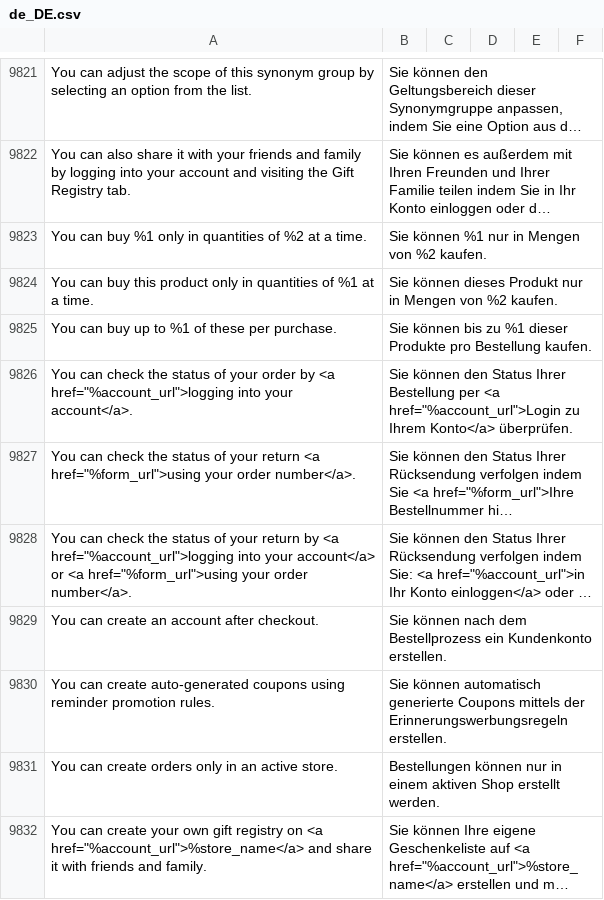
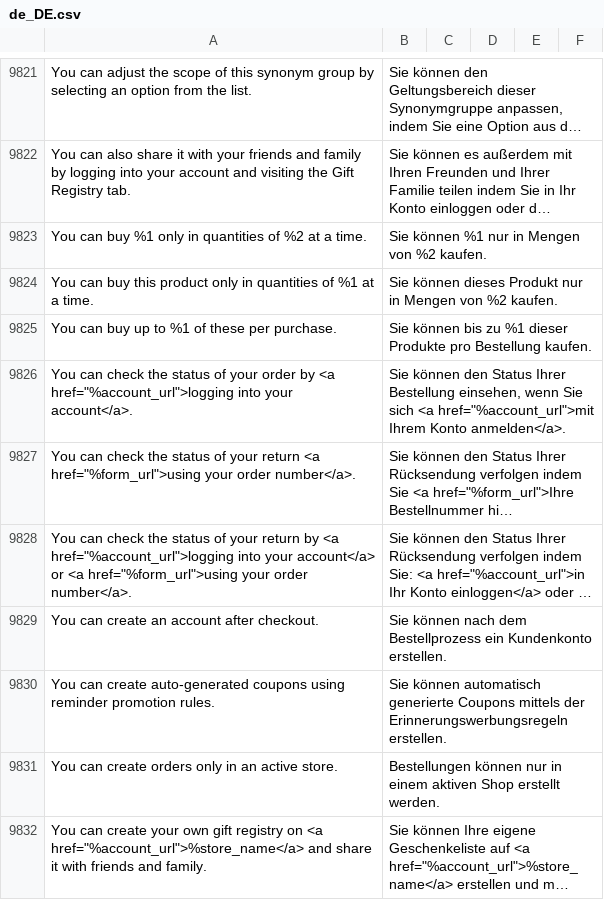
Before and after one commit to convidera/Magento2_German_LocalePack_de_DE, a CSV file: de_DE.csv, drawn as a sheet; only a part is shown, gaps mark what is left out; long unchanged cells end in …; the diff names each change by its address in the sheet, - before the commit and + after, or states it on an @@ line.

Commit message:
change translation for new order email

```diff
--- a/de_DE.csv
+++ b/de_DE.csv
-B9826: …Ihrer Bestellung per <a href="%account_url">Login zu Ihrem Konto</a> überprüfen.
+B9826: …Ihrer Bestellung einsehen, wenn Sie sich <a href="%account_url">mit Ihrem Konto anmelden</a>.
```
